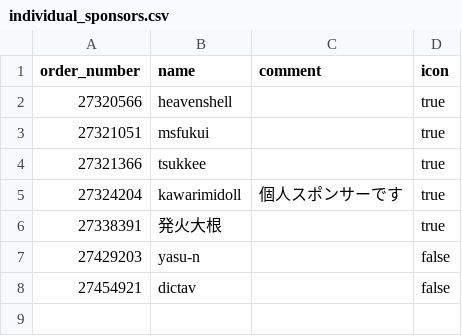
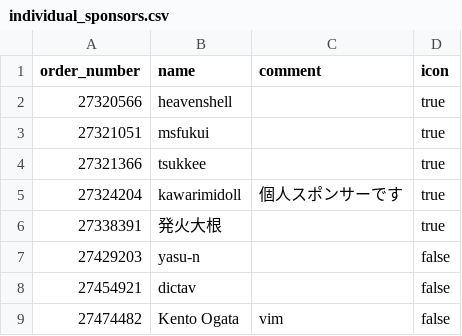
Before and after one commit to vim-jp/vimconf.org, a CSV file: _data/y2024/individual_sponsors.csv, drawn as a sheet.

Commit message:
Add an individual sponsor

```diff
--- a/_data/y2024/individual_sponsors.csv
+++ b/_data/y2024/individual_sponsors.csv
@@ -8 +8,2 @@ order_number,name,comment,icon
 27454921,dictav,"",false
+27474482,Kento Ogata,vim,false
```
